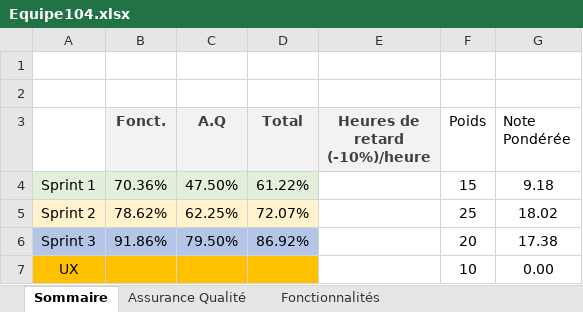
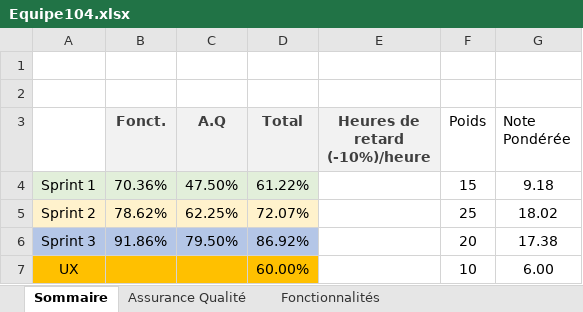
Before and after one commit to AnthonyHotte/AnthonyHotte, an Excel workbook: Equipe104.xlsx, sheet Sommaire, drawn as a sheet; values as stored, in another font and other column widths than the file's, no borders; the diff names each change by its address in the sheet, - before the commit and + after, or states it on an @@ line.

Commit message:
Add UX grade

```diff
--- a/Equipe104.xlsx (sheet Sommaire)
+++ b/Equipe104.xlsx (sheet Sommaire)
-D7 (Total): (empty)
+D7 (Total): 60.00%
-G7 (Note Pondérée): 0.00
+G7 (Note Pondérée): 6.00
```
